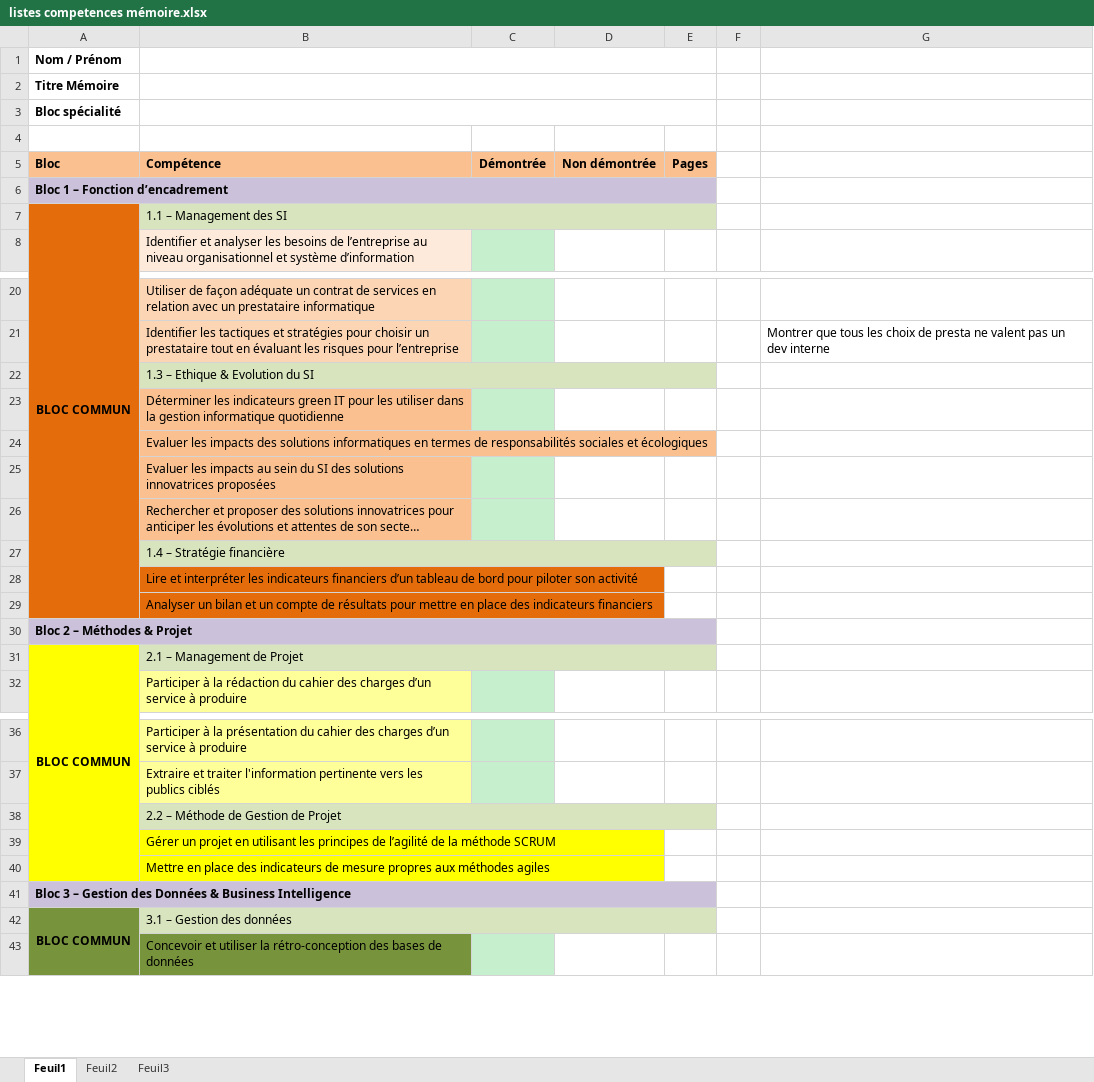
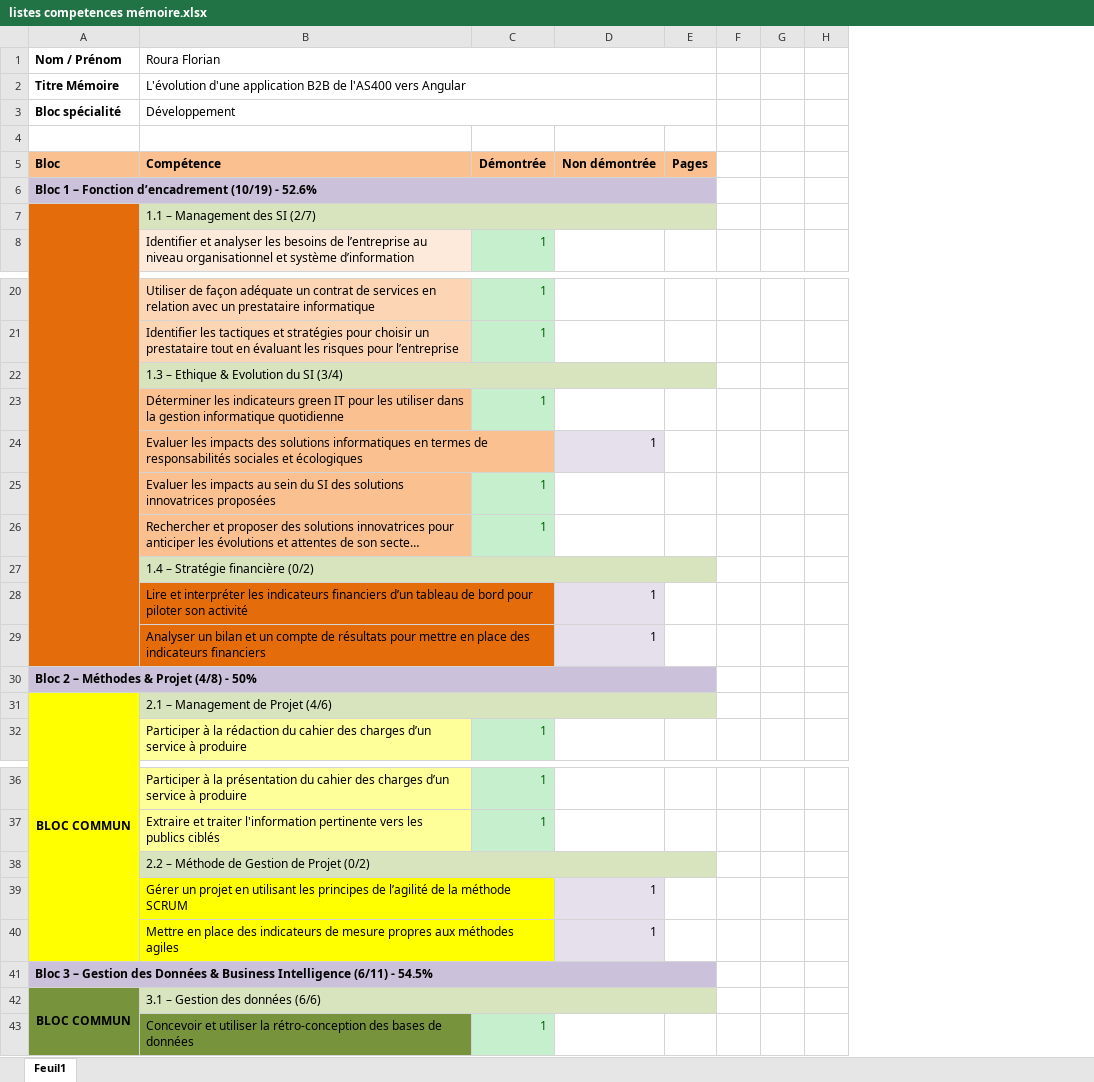
Before and after one commit to Raekh/memoire, an Excel workbook: listes competences mémoire.xlsx, sheet Feuil1, drawn as a sheet; only a part is shown, gaps mark what is left out; long unchanged cells end in …; values as stored, in another font and other column widths than the file's, no borders; conditional formats not drawn; removed rows and columns are numbered as before the commit, all else as after; the diff covers the shown part only; the diff names each change by its address in the sheet, - before the commit and + after, or states it on an @@ line.

```diff
--- a/listes competences mémoire.xlsx (sheet Feuil1)
+++ b/listes competences mémoire.xlsx (sheet Feuil1)
-sheet tab: Feuil2
-sheet tab: Feuil3
-column C, row 5: Démontrée
-column D, row 5: Non démontrée
+column C, row 5: Démontrée; row 8: 1; rows 20-32: 1 | 1 |  | 1 |  | 1 | 1 |  |  |  |  |  | 1; rows 36-43: 1 | 1 |  |  |  |  |  | 1
+column D, row 5: Non démontrée; rows 24-29: 1 |  |  |  | 1 | 1; rows 39-40: 1 | 1
-column G, row 21: Montrer que tous les choix de presta ne valent pas un dev interne
+column G, empty
+column H, empty
-B1: (empty)
+B1: Roura Florian
-B2 (Roura Florian): (empty)
+B2 (Roura Florian): L'évolution d'une application B2B de l'AS400 vers Angular
-B3 (Roura Florian): (empty)
+B3 (Roura Florian): Développement
-A6 (Nom / Prénom): Bloc 1 – Fonction d’encadrement
+A6 (Nom / Prénom): Bloc 1 – Fonction d’encadrement (10/19) - 52.6%
-row 7: BLOC COMMUN | 1.1 – Management des SI
+row 7:  | 1.1 – Management des SI (2/7)
-B22 (Roura Florian): 1.3 – Ethique & Evolution du SI
+B22 (Roura Florian): 1.3 – Ethique & Evolution du SI (3/4)
-B27 (Roura Florian): 1.4 – Stratégie financière
+B27 (Roura Florian): 1.4 – Stratégie financière (0/2)
-A30 (Nom / Prénom): Bloc 2 – Méthodes & Projet
+A30 (Nom / Prénom): Bloc 2 – Méthodes & Projet (4/8) - 50%
-B31 (Roura Florian): 2.1 – Management de Projet
+B31 (Roura Florian): 2.1 – Management de Projet (4/6)
-B38 (Roura Florian): 2.2 – Méthode de Gestion de Projet
+B38 (Roura Florian): 2.2 – Méthode de Gestion de Projet (0/2)
-A41 (Nom / Prénom): …Business Intelligence
+A41 (Nom / Prénom): …Business Intelligence (6/11) - 54.5%
-B42 (Roura Florian): 3.1 – Gestion des données
+B42 (Roura Florian): 3.1 – Gestion des données (6/6)
```
Also changed, not shown: 3 edited cells elsewhere in this sheet, 3 other files.
